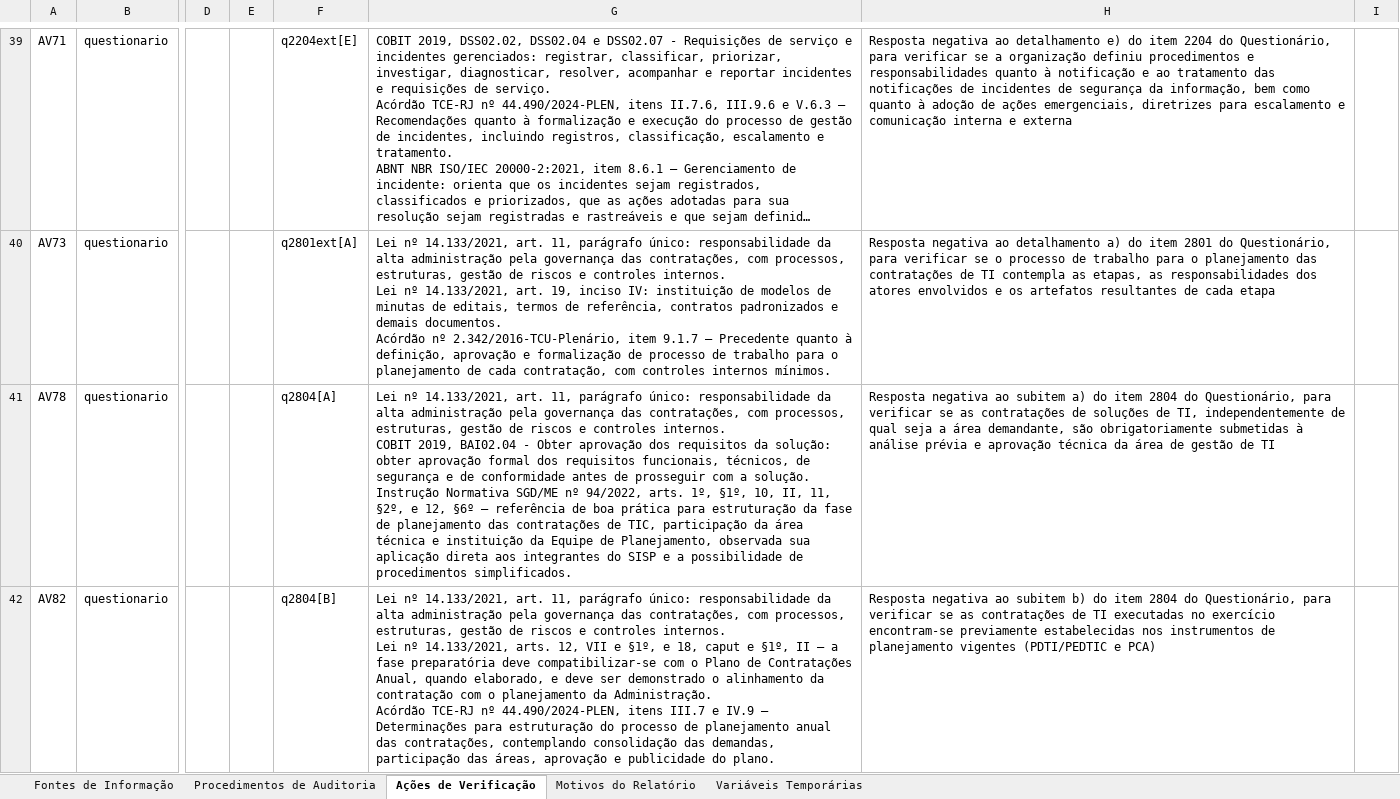
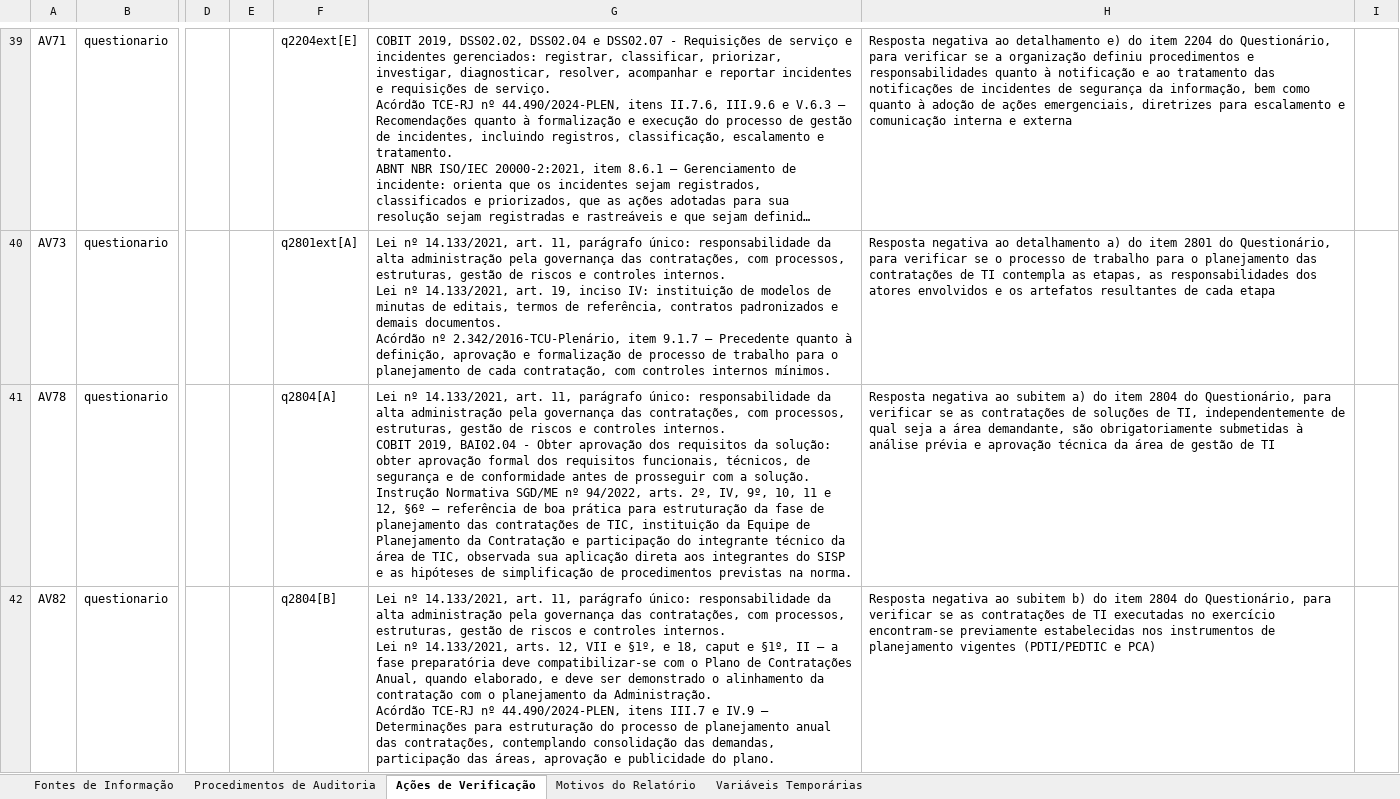
Before and after one commit to acba/tcerj-igovti-2026, an Excel workbook: 02-Execucao/03-Execucao_Procedimentos/01-Insumos/mapa-verificacao-achados-pos-comentarios-gestor.xlsx, sheet Ações de Verificação, drawn as a sheet; only a part is shown, gaps mark what is left out; long unchanged cells end in …; values as stored, in another font and other column widths than the file's, no borders; the diff covers the shown part only; the diff names each change by its address in the sheet, - before the commit and + after, or states it on an @@ line.

Commit message:
Aprimora matriz e mapa pós-comentários

```diff
--- a/02-Execucao/03-Execucao_Procedimentos/01-Insumos/mapa-verificacao-achados-pos-comentarios-gestor.xlsx (sheet Ações de Verificação)
+++ b/02-Execucao/03-Execucao_Procedimentos/01-Insumos/mapa-verificacao-achados-pos-comentarios-gestor.xlsx (sheet Ações de Verificação)
-G41: …94/2022, arts. 1º, §1º, 10, II, 11, §2º, e 12, §6º – referência de boa prática para estruturação da fase de planejamento das contratações de TIC, participação da área técnica e instituição da Equipe de Planejamento, observada sua aplicação direta aos integrantes do SISP e a possibilidade de procedimentos simplificados.
+G41: …94/2022, arts. 2º, IV, 9º, 10, 11 e 12, §6º – referência de boa prática para estruturação da fase de planejamento das contratações de TIC, instituição da Equipe de Planejamento da Contratação e participação do integrante técnico da área de TIC, observada sua aplicação direta aos integrantes do SISP e as hipóteses de simplificação de procedimentos previstas na norma.
```
Also changed, not shown: 1 removed row and 11 edited cells elsewhere in this sheet, sheet Motivos do Relatório, sheet Procedimentos de Auditoria, 2 other files.
